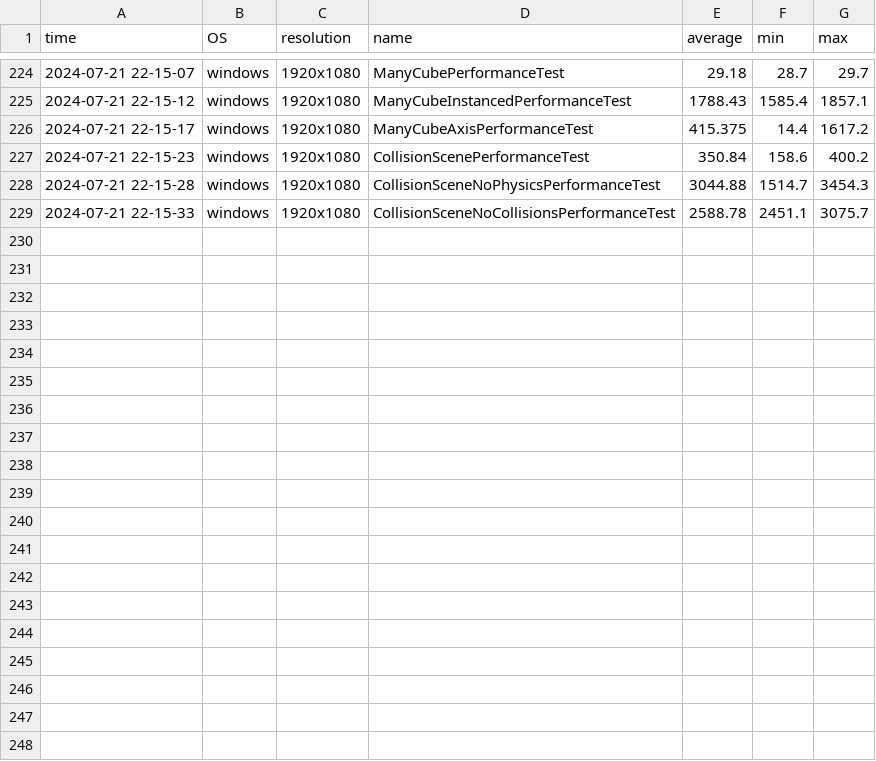
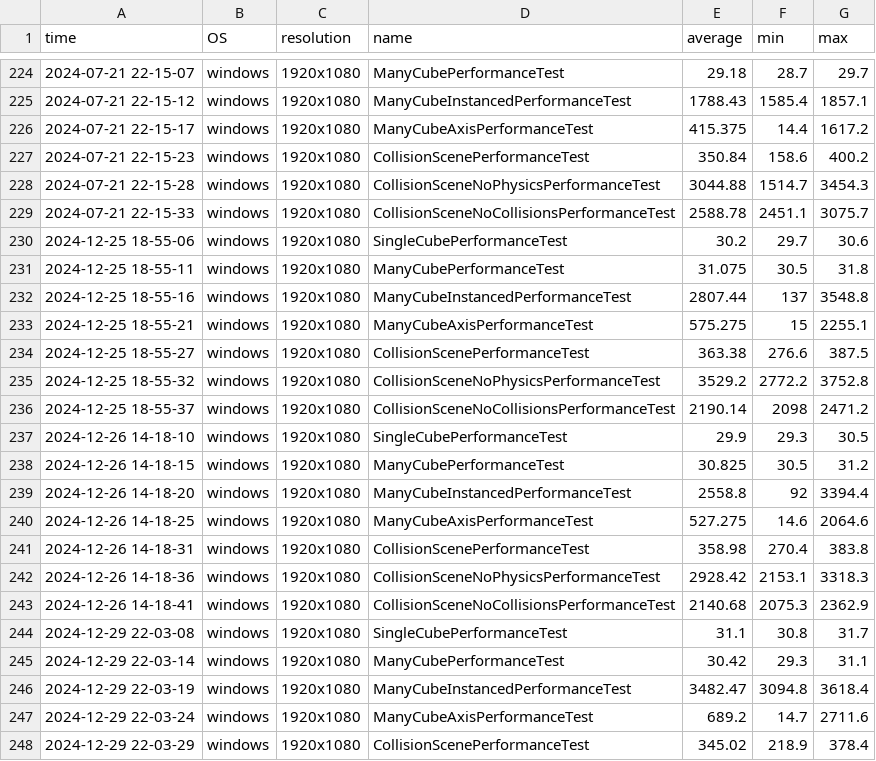
Before and after one commit to bezdev/pomelo, a CSV file: desktop/PerformanceResults.csv, drawn as a sheet; only a part is shown, gaps mark what is left out; the diff covers the shown part only.

```diff
--- a/desktop/PerformanceResults.csv
+++ b/desktop/PerformanceResults.csv
@@ -229 +229,20 @@ time,OS,resolution,name,average,min,max
 2024-07-21 22-15-33,windows,1920x1080,CollisionSceneNoCollisionsPerformanceTest,2588.78,2451.1,3075.7
+2024-12-25 18-55-06,windows,1920x1080,SingleCubePerformanceTest,30.2,29.7,30.6
+2024-12-25 18-55-11,windows,1920x1080,ManyCubePerformanceTest,31.075,30.5,31.8
+2024-12-25 18-55-16,windows,1920x1080,ManyCubeInstancedPerformanceTest,2807.44,137,3548.8
+2024-12-25 18-55-21,windows,1920x1080,ManyCubeAxisPerformanceTest,575.275,15,2255.1
+2024-12-25 18-55-27,windows,1920x1080,CollisionScenePerformanceTest,363.38,276.6,387.5
+2024-12-25 18-55-32,windows,1920x1080,CollisionSceneNoPhysicsPerformanceTest,3529.2,2772.2,3752.8
+2024-12-25 18-55-37,windows,1920x1080,CollisionSceneNoCollisionsPerformanceTest,2190.14,2098,2471.2
+2024-12-26 14-18-10,windows,1920x1080,SingleCubePerformanceTest,29.9,29.3,30.5
+2024-12-26 14-18-15,windows,1920x1080,ManyCubePerformanceTest,30.825,30.5,31.2
+2024-12-26 14-18-20,windows,1920x1080,ManyCubeInstancedPerformanceTest,2558.8,92,3394.4
+2024-12-26 14-18-25,windows,1920x1080,ManyCubeAxisPerformanceTest,527.275,14.6,2064.6
+2024-12-26 14-18-31,windows,1920x1080,CollisionScenePerformanceTest,358.98,270.4,383.8
+2024-12-26 14-18-36,windows,1920x1080,CollisionSceneNoPhysicsPerformanceTest,2928.42,2153.1,3318.3
+2024-12-26 14-18-41,windows,1920x1080,CollisionSceneNoCollisionsPerformanceTest,2140.68,2075.3,2362.9
+2024-12-29 22-03-08,windows,1920x1080,SingleCubePerformanceTest,31.1,30.8,31.7
+2024-12-29 22-03-14,windows,1920x1080,ManyCubePerformanceTest,30.42,29.3,31.1
+2024-12-29 22-03-19,windows,1920x1080,ManyCubeInstancedPerformanceTest,3482.47,3094.8,3618.4
+2024-12-29 22-03-24,windows,1920x1080,ManyCubeAxisPerformanceTest,689.2,14.7,2711.6
+2024-12-29 22-03-29,windows,1920x1080,CollisionScenePerformanceTest,345.02,218.9,378.4
```
Also changed, not shown: 9 added rows elsewhere in this file, 22 other files.
